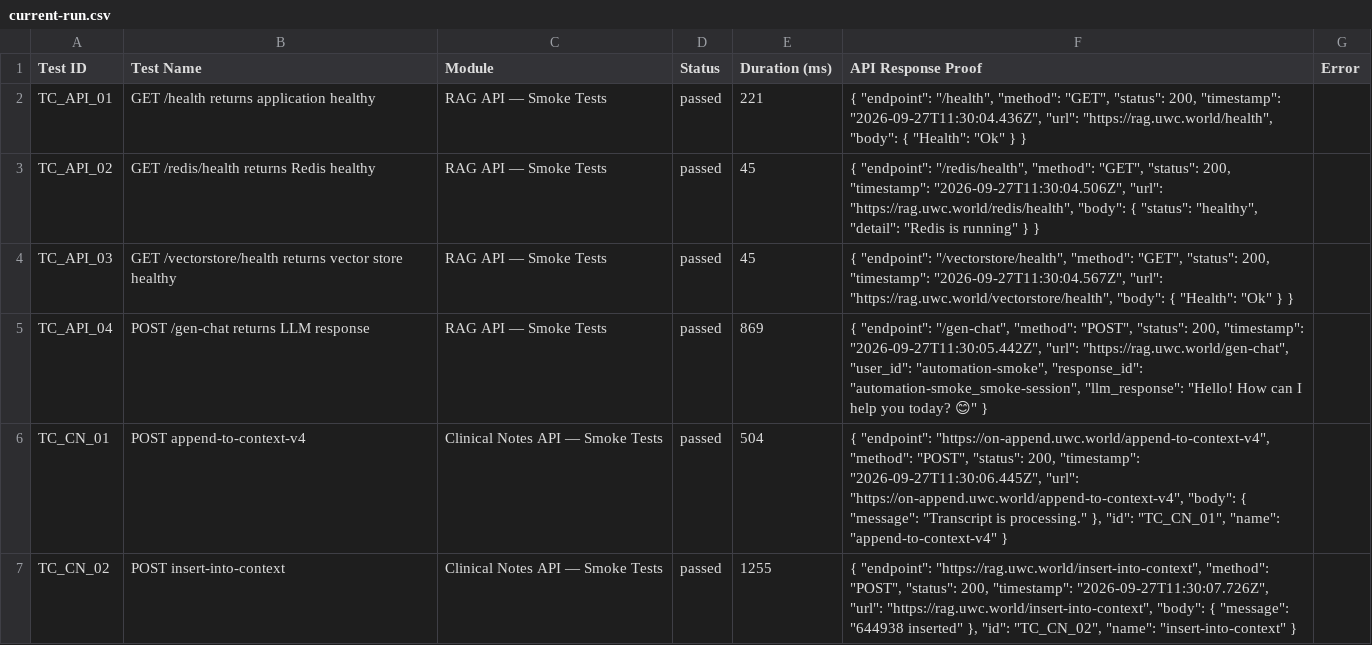
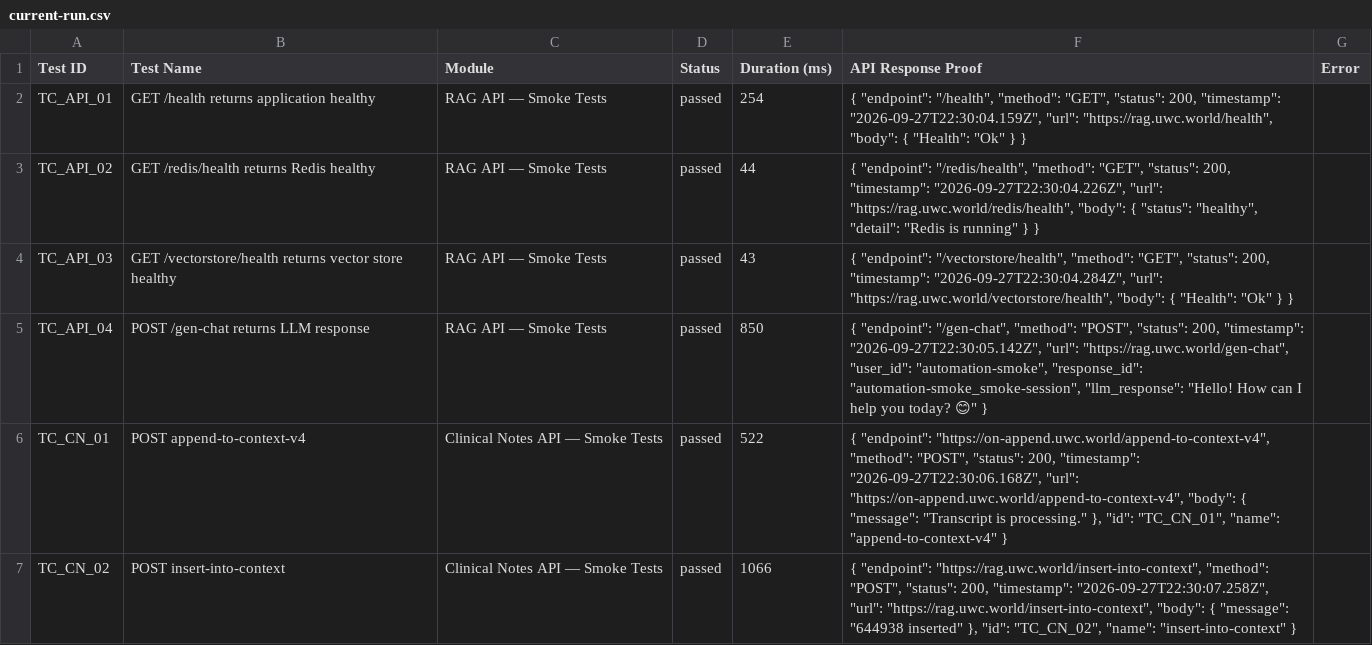
Before and after one commit to Shunyalabsai/asksam-automation, a CSV file: docs/exports/current-run.csv, drawn as a sheet; only a part is shown; the diff covers the shown part only.

```diff
--- a/docs/exports/current-run.csv
+++ b/docs/exports/current-run.csv
@@ -1,7 +1,7 @@
 Test ID,Test Name,Module,Status,Duration (ms),API Response Proof,Error
-"TC_API_01","GET /health returns application healthy","RAG API — Smoke Tests","passed",221,"{   ""endpoint"": ""/health"",   ""method"": ""GET"",   ""status"": 200,   ""timestamp"": ""2026-09-27T11:30:04.436Z"",   ""url"": ""https://rag.uwc.world/health"",   ""body"": {     ""Health"": ""Ok""   } }",""
-"TC_API_02","GET /redis/health returns Redis healthy","RAG API — Smoke Tests","passed",45,"{   ""endpoint"": ""/redis/health"",   ""method"": ""GET"",   ""status"": 200,   ""timestamp"": ""2026-09-27T11:30:04.506Z"",   ""url"": ""https://rag.uwc.world/redis/health"",   ""body"": {     ""status"": ""healthy"",     ""detail"": ""Redis is running""   } }",""
-"TC_API_03","GET /vectorstore/health returns vector store healthy","RAG API — Smoke Tests","passed",45,"{   ""endpoint"": ""/vectorstore/health"",   ""method"": ""GET"",   ""status"": 200,   ""timestamp"": ""2026-09-27T11:30:04.567Z"",   ""url"": ""https://rag.uwc.world/vectorstore/health"",   ""body"": {     ""Health"": ""Ok""   } }",""
-"TC_API_04","POST /gen-chat returns LLM response","RAG API — Smoke Tests","passed",869,"{   ""endpoint"": ""/gen-chat"",   ""method"": ""POST"",   ""status"": 200,   ""timestamp"": ""2026-09-27T11:30:05.442Z"",   ""url"": ""https://rag.uwc.world/gen-chat"",   ""user_id"": ""automation-smoke"",   ""response_id"": ""automation-smoke_smoke-session"",   ""llm_response"": ""Hello! How can I help you today? 😊"" }",""
-"TC_CN_01","POST append-to-context-v4","Clinical Notes API — Smoke Tests","passed",504,"{   ""endpoint"": ""https://on-append.uwc.world/append-to-context-v4"",   ""method"": ""POST"",   ""status"": 200,   ""timestamp"": ""2026-09-27T11:30:06.445Z"",   ""url"": ""https://on-append.uwc.world/append-to-context-v4"",   ""body"": {     ""message"": ""Transcript is processing.""   },   ""id"": ""TC_CN_01"",   ""name"": ""append-to-context-v4"" }",""
-"TC_CN_02","POST insert-into-context","Clinical Notes API — Smoke Tests","passed",1255,"{   ""endpoint"": ""https://rag.uwc.world/insert-into-context"",   ""method"": ""POST"",   ""status"": 200,   ""timestamp"": ""2026-09-27T11:30:07.726Z"",   ""url"": ""https://rag.uwc.world/insert-into-context"",   ""body"": {     ""message"": ""644938 inserted""   },   ""id"": ""TC_CN_02"",   ""name"": ""insert-into-context"" }",""
+"TC_API_01","GET /health returns application healthy","RAG API — Smoke Tests","passed",254,"{   ""endpoint"": ""/health"",   ""method"": ""GET"",   ""status"": 200,   ""timestamp"": ""2026-09-27T22:30:04.159Z"",   ""url"": ""https://rag.uwc.world/health"",   ""body"": {     ""Health"": ""Ok""   } }",""
+"TC_API_02","GET /redis/health returns Redis healthy","RAG API — Smoke Tests","passed",44,"{   ""endpoint"": ""/redis/health"",   ""method"": ""GET"",   ""status"": 200,   ""timestamp"": ""2026-09-27T22:30:04.226Z"",   ""url"": ""https://rag.uwc.world/redis/health"",   ""body"": {     ""status"": ""healthy"",     ""detail"": ""Redis is running""   } }",""
+"TC_API_03","GET /vectorstore/health returns vector store healthy","RAG API — Smoke Tests","passed",43,"{   ""endpoint"": ""/vectorstore/health"",   ""method"": ""GET"",   ""status"": 200,   ""timestamp"": ""2026-09-27T22:30:04.284Z"",   ""url"": ""https://rag.uwc.world/vectorstore/health"",   ""body"": {     ""Health"": ""Ok""   } }",""
+"TC_API_04","POST /gen-chat returns LLM response","RAG API — Smoke Tests","passed",850,"{   ""endpoint"": ""/gen-chat"",   ""method"": ""POST"",   ""status"": 200,   ""timestamp"": ""2026-09-27T22:30:05.142Z"",   ""url"": ""https://rag.uwc.world/gen-chat"",   ""user_id"": ""automation-smoke"",   ""response_id"": ""automation-smoke_smoke-session"",   ""llm_response"": ""Hello! How can I help you today? 😊"" }",""
+"TC_CN_01","POST append-to-context-v4","Clinical Notes API — Smoke Tests","passed",522,"{   ""endpoint"": ""https://on-append.uwc.world/append-to-context-v4"",   ""method"": ""POST"",   ""status"": 200,   ""timestamp"": ""2026-09-27T22:30:06.168Z"",   ""url"": ""https://on-append.uwc.world/append-to-context-v4"",   ""body"": {     ""message"": ""Transcript is processing.""   },   ""id"": ""TC_CN_01"",   ""name"": ""append-to-context-v4"" }",""
+"TC_CN_02","POST insert-into-context","Clinical Notes API — Smoke Tests","passed",1066,"{   ""endpoint"": ""https://rag.uwc.world/insert-into-context"",   ""method"": ""POST"",   ""status"": 200,   ""timestamp"": ""2026-09-27T22:30:07.258Z"",   ""url"": ""https://rag.uwc.world/insert-into-context"",   ""body"": {     ""message"": ""644938 inserted""   },   ""id"": ""TC_CN_02"",   ""name"": ""insert-into-context"" }",""
```
Also changed, not shown: 12 edited cells elsewhere in this file, docs/exports/all-runs-summary.csv, 14 other files.
